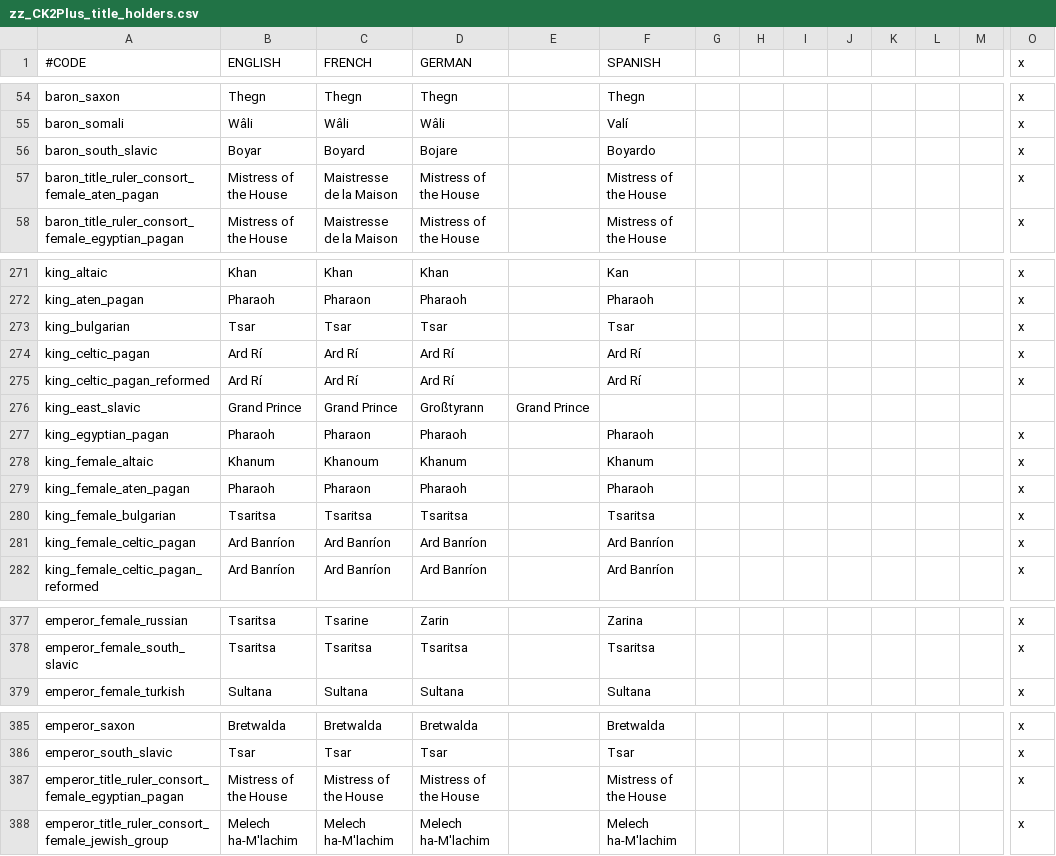
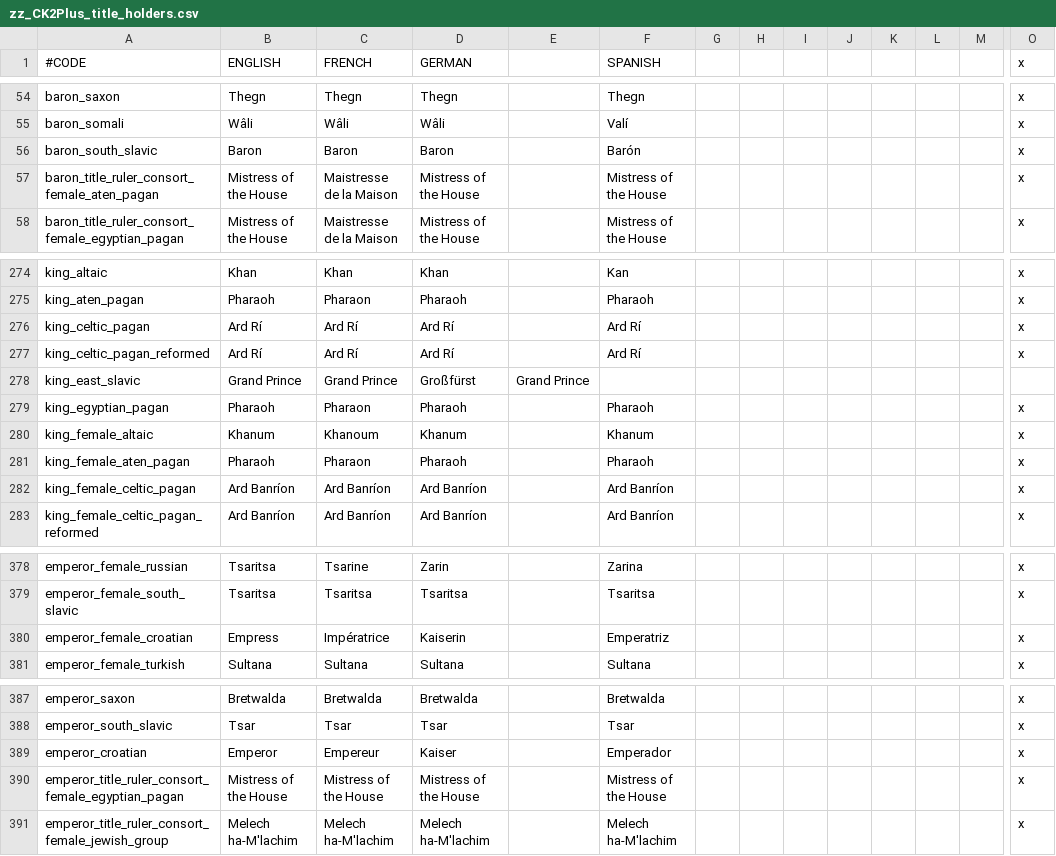
Before and after one commit to ck2plus/CK2Plus, a CSV file: CK2Plus/localisation/zz_CK2Plus_title_holders.csv, drawn as a sheet; only a part is shown, gaps mark what is left out; removed rows and columns are numbered as before the commit, all else as after; rows hold the shown columns only; the diff covers the shown part only; the diff names each change by its address in the sheet, - before the commit and + after, or states it on an @@ line.

```diff
--- a/CK2Plus/localisation/zz_CK2Plus_title_holders.csv
+++ b/CK2Plus/localisation/zz_CK2Plus_title_holders.csv
-B56 (ENGLISH): Boyar
+B56 (ENGLISH): Baron
-C56 (FRENCH): Boyard
+C56 (FRENCH): Baron
-D56 (GERMAN): Bojare
+D56 (GERMAN): Baron
-F56 (SPANISH): Boyardo
+F56 (SPANISH): Barón
-row 273: king_bulgarian | Tsar | Tsar | Tsar |  | Tsar |  |  |  |  |  |  |  | x
-D278 (GERMAN): Großtyrann
+D278 (GERMAN): Großfürst
-row 280: king_female_bulgarian | Tsaritsa | Tsaritsa | Tsaritsa |  | Tsaritsa |  |  |  |  |  |  |  | x
+row 380: emperor_female_croatian | Empress | Impératrice | Kaiserin |  | Emperatriz |  |  |  |  |  |  |  | x
+row 389: emperor_croatian | Emperor | Empereur | Kaiser |  | Emperador |  |  |  |  |  |  |  | x
```
Also changed, not shown: 6 added rows, 3 removed rows and 19 edited cells elsewhere in this file, CK2Plus/localisation/zz_CK2Plus_holding_types.csv, 1 other file.
